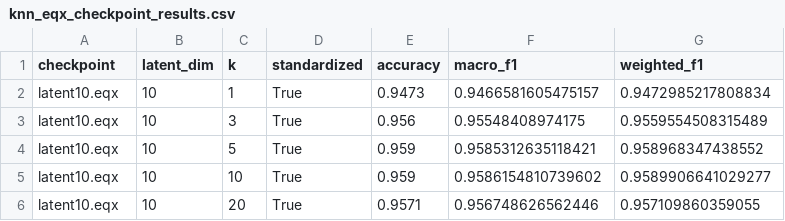
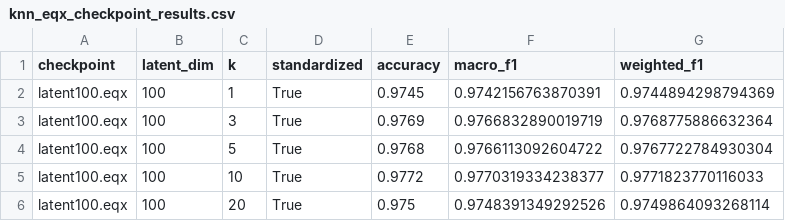
Before and after one commit to erenchaglarr/Optimal-Transport, a CSV file: models/knn_eqx_checkpoint_results.csv, drawn as a sheet.

```diff
--- a/models/knn_eqx_checkpoint_results.csv
+++ b/models/knn_eqx_checkpoint_results.csv
@@ -1,6 +1,6 @@
 checkpoint,latent_dim,k,standardized,accuracy,macro_f1,weighted_f1
-latent10.eqx,10,1,True,0.9473,0.9466581605475157,0.9472985217808834
-latent10.eqx,10,3,True,0.956,0.95548408974175,0.9559554508315489
-latent10.eqx,10,5,True,0.959,0.9585312635118421,0.958968347438552
-latent10.eqx,10,10,True,0.959,0.9586154810739602,0.9589906641029277
-latent10.eqx,10,20,True,0.9571,0.956748626562446,0.957109860359055
+latent100.eqx,100,1,True,0.9745,0.9742156763870391,0.9744894298794369
+latent100.eqx,100,3,True,0.9769,0.9766832890019719,0.9768775886632364
+latent100.eqx,100,5,True,0.9768,0.9766113092604722,0.9767722784930304
+latent100.eqx,100,10,True,0.9772,0.9770319334238377,0.9771823770116033
+latent100.eqx,100,20,True,0.975,0.9748391349292526,0.9749864093268114
```
Also changed, not shown: 1 other file.
